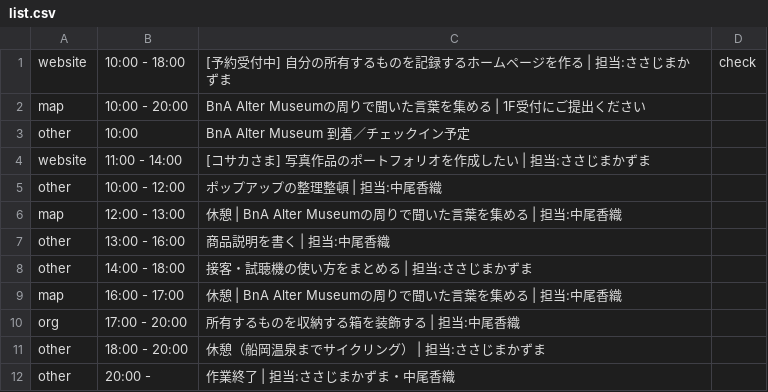
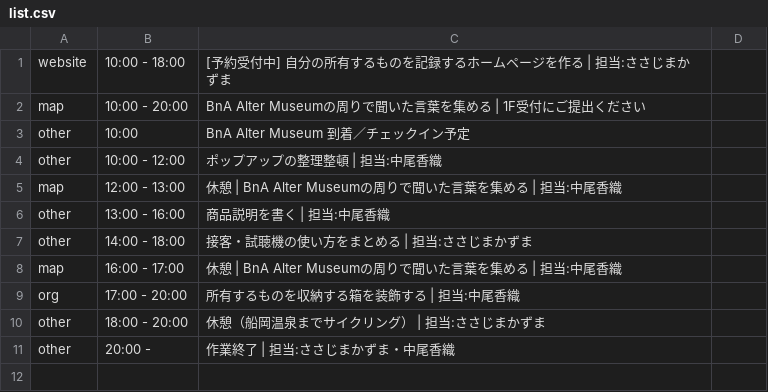
Before and after one commit to the-things-i-we-own/-, a CSV file: 3d/0813/list.csv, drawn as a sheet.

```diff
--- a/3d/0813/list.csv
+++ b/3d/0813/list.csv
@@ -1,5 +1,4 @@
-website,10:00 - 18:00,[予約受付中] 自分の所有するものを記録するホームページを作る | 担当:ささじまかずま,check
+website,10:00 - 18:00,[予約受付中] 自分の所有するものを記録するホームページを作る | 担当:ささじまかずま
 map,10:00 - 20:00,BnA Alter Museumの周りで聞いた言葉を集める | 1F受付にご提出ください
 other,10:00,BnA Alter Museum 到着／チェックイン予定
-website,11:00 - 14:00,[コサカさま] 写真作品のポートフォリオを作成したい | 担当:ささじまかずま
 other,10:00 - 12:00,ポップアップの整理整頓 | 担当:中尾香織
```
Also changed, not shown: 3d/0815/list.csv.
